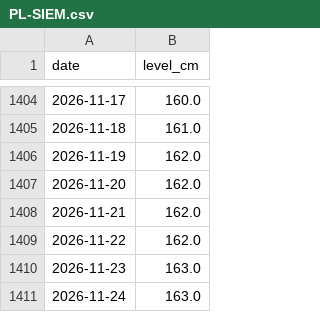
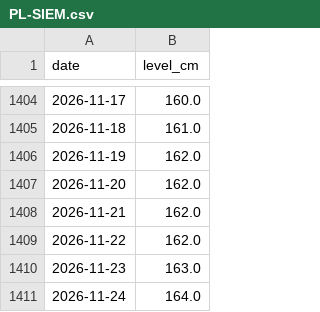
Before and after one commit to geoworldlook/water-check, a CSV file: data/levels/PL-SIEM.csv, drawn as a sheet; only a part is shown, gaps mark what is left out.

```diff
--- a/data/levels/PL-SIEM.csv
+++ b/data/levels/PL-SIEM.csv
@@ -1410,2 +1410,2 @@ date,level_cm
 2026-11-23,163.0
-2026-11-24,163.0
+2026-11-24,164.0
```
Also changed, not shown: 4 other files.
